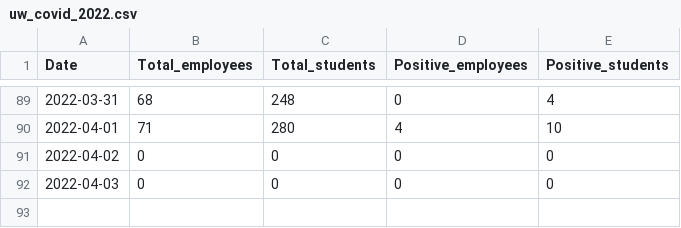
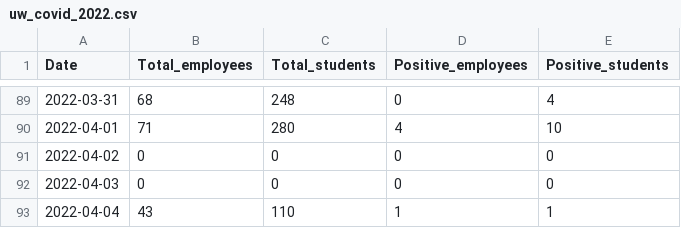
Before and after one commit to kbroman/UWCovid2021, a CSV file: uw_covid_2022.csv, drawn as a sheet; only a part is shown, gaps mark what is left out.

Commit message:
Add 2022-04-04 data

```diff
--- a/uw_covid_2022.csv
+++ b/uw_covid_2022.csv
@@ -92 +92,2 @@ Date,Total_employees,Total_students,Positive_employees,Positive_students
 2022-04-03,0,0,0,0
+2022-04-04,43,110,1,1
```
Also changed, not shown: 1 other file.
